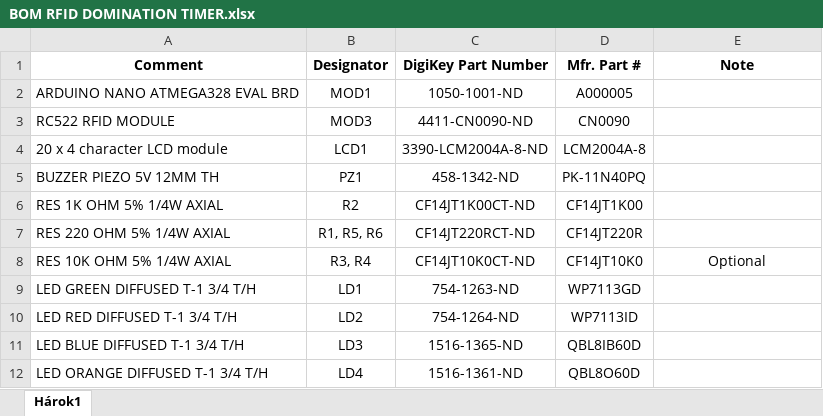
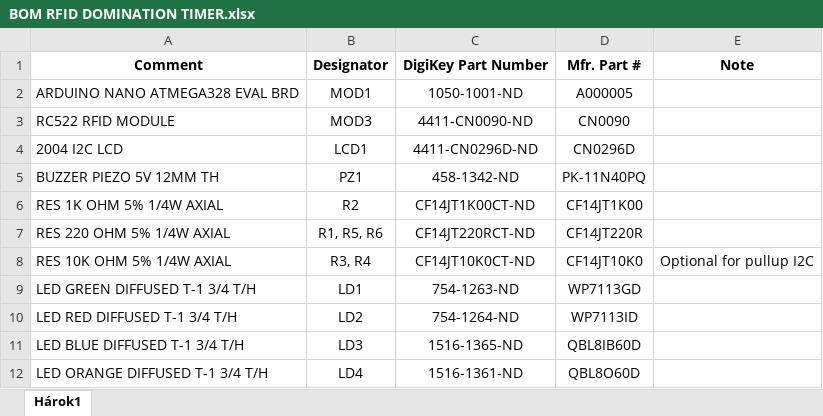
Before and after one commit to martinius96/Airsoft-DOMINATOR-RFID, an Excel workbook: docs/BOM RFID DOMINATION TIMER.xlsx, sheet Hárok1, drawn as a sheet; values as stored, in another font and other column widths than the file's, no borders; charts and pictures not drawn; removed rows and columns are numbered as before the commit, all else as after; the diff names each change by its address in the sheet, - before the commit and + after, or states it on an @@ line.

Commit message:
Add files via upload

```diff
--- a/docs/BOM RFID DOMINATION TIMER.xlsx (sheet Hárok1)
+++ b/docs/BOM RFID DOMINATION TIMER.xlsx (sheet Hárok1)
-row 4: 20 x 4 character LCD module | LCD1 | 3390-LCM2004A-8-ND | LCM2004A-8
+row 4: 2004 I2C LCD | LCD1 | 4411-CN0296D-ND | CN0296D
-E8 (Note): Optional
+E8 (Note): Optional for pullup I2C
```
